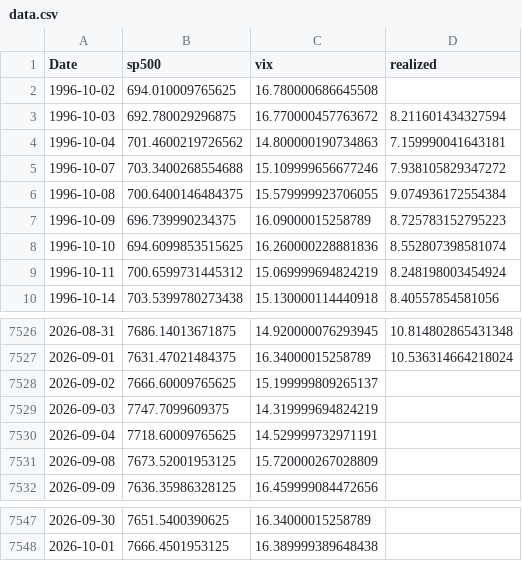
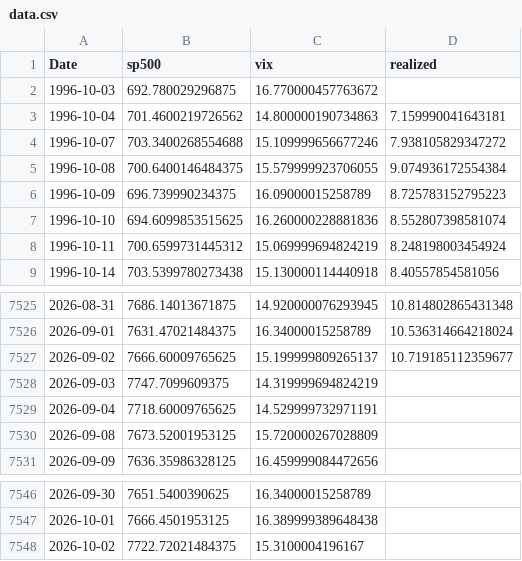
Before and after one commit to ManuCem/Macro-Quant-Lab, a CSV file: VIX/csv/data.csv, drawn as a sheet; only a part is shown, gaps mark what is left out.

```diff
--- a/VIX/csv/data.csv
+++ b/VIX/csv/data.csv
@@ -1,4 +1,3 @@
 Date,sp500,vix,realized
-1996-10-02,694.010009765625,16.780000686645508,
-1996-10-03,692.780029296875,16.770000457763672,8.211601434327594
+1996-10-03,692.780029296875,16.770000457763672,
 1996-10-04,701.4600219726562,14.800000190734863,7.159990041643181
@@ -7527,3 +7526,3 @@ Date,sp500,vix,realized
 2026-09-01,7631.47021484375,16.34000015258789,10.536314664218024
-2026-09-02,7666.60009765625,15.199999809265137,
+2026-09-02,7666.60009765625,15.199999809265137,10.719185112359677
 2026-09-03,7747.7099609375,14.319999694824219,
@@ -7548 +7547,2 @@ Date,sp500,vix,realized
 2026-10-01,7666.4501953125,16.389999389648438,
+2026-10-02,7722.72021484375,15.3100004196167,
```
Also changed, not shown: 5 other files.
